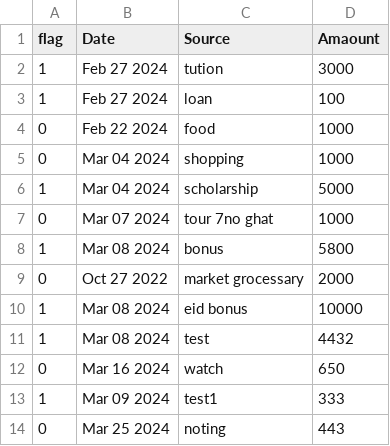
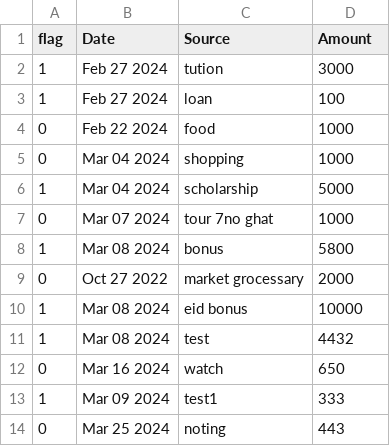
Before and after one commit to Prime-1-3/MoneyManager, a CSV file: build/data.csv, drawn as a sheet.

```diff
--- a/build/data.csv
+++ b/build/data.csv
@@ -1,2 +1,2 @@
-flag,Date,Source,Amaount
+flag,Date,Source,Amount
 1,Feb 27 2024,tution,3000
```
Also changed, not shown: 3 other files.
